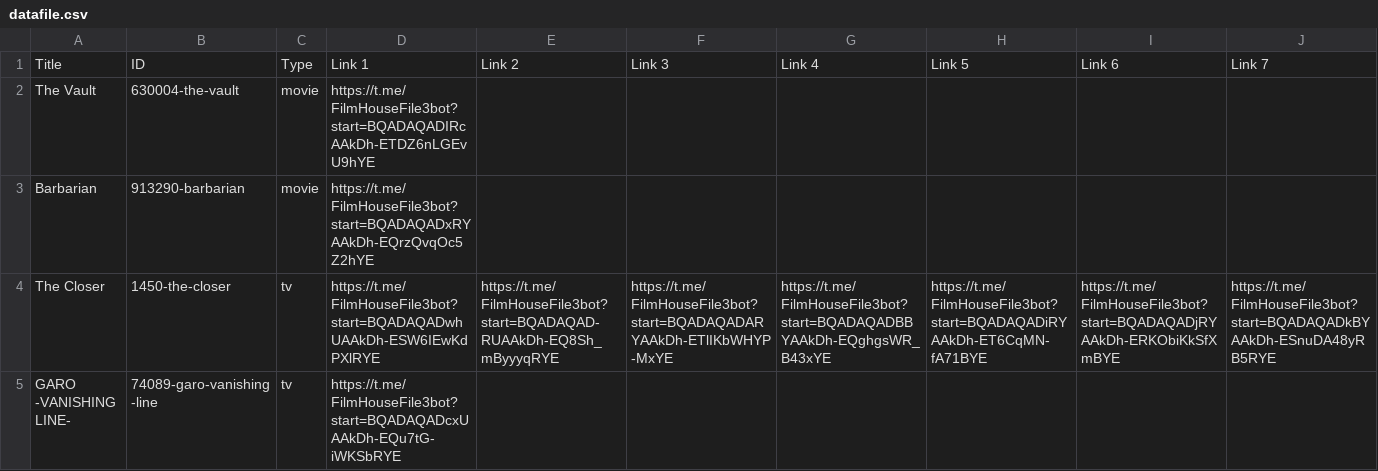
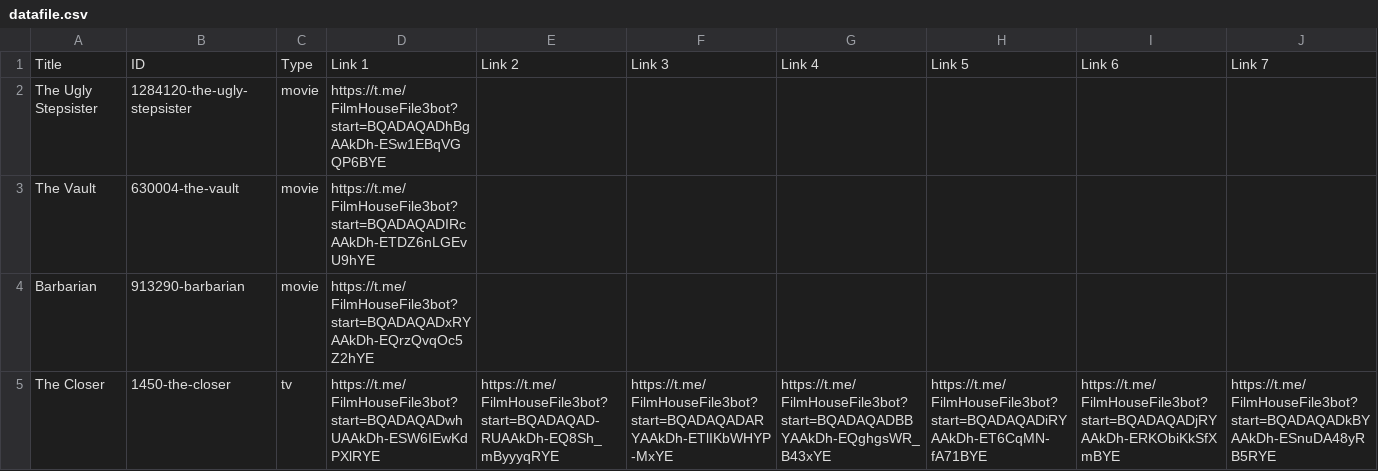
Before and after one commit to dans123456/filmhouse, a CSV file: MOVIE/Data/datafile.csv, drawn as a sheet; only a part is shown; the shorter side is filled out with more unchanged rows; rows hold the shown columns only; the diff names each change by its address in the sheet, - before the commit and + after, or states it on an @@ line.

Commit message:
Auto-update catalog (datafile.csv) on request fulfill: The Ugly Stepsister (720p Quality)

```diff
--- a/MOVIE/Data/datafile.csv
+++ b/MOVIE/Data/datafile.csv
+row 2: The Ugly Stepsister | 1284120-the-ugly-stepsister | movie | https://t.me/FilmHouseFile3bot?start=BQADAQADhBgAAkDh-ESw1EBqVGQP6BYE
```
